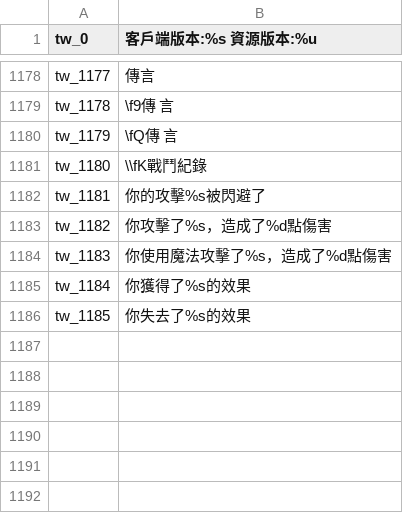
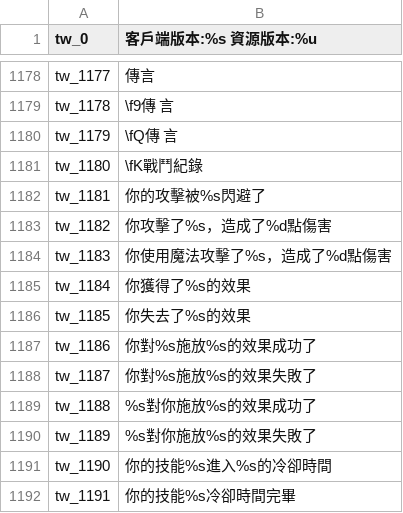
Before and after one commit to oberon-wu/teon-lang, a CSV file: localization/localization_tw.csv, drawn as a sheet; only a part is shown, gaps mark what is left out.

Commit message:
+ Add localization for skill log

```diff
--- a/localization/localization_tw.csv
+++ b/localization/localization_tw.csv
@@ -1180,4 +1180,4 @@ tw_1178,"\f9傳 言"
 tw_1179,"\fQ傳 言"
-tw_1180,"\\fK戰鬥紀錄"
-tw_1181,"你的攻擊%s被閃避了"
+tw_1180,"\fK戰鬥紀錄"
+tw_1181,"你的攻擊被%s閃避了"
 tw_1182,"你攻擊了%s，造成了%d點傷害"
@@ -1186 +1186,7 @@ tw_1184,"你獲得了%s的效果"
 tw_1185,"你失去了%s的效果"
+tw_1186,"你對%s施放%s的效果成功了"
+tw_1187,"你對%s施放%s的效果失敗了"
+tw_1188,"%s對你施放%s的效果成功了"
+tw_1189,"%s對你施放%s的效果失敗了"
+tw_1190,"你的技能%s進入%s的冷卻時間"
+tw_1191,"你的技能%s冷卻時間完畢"
```
